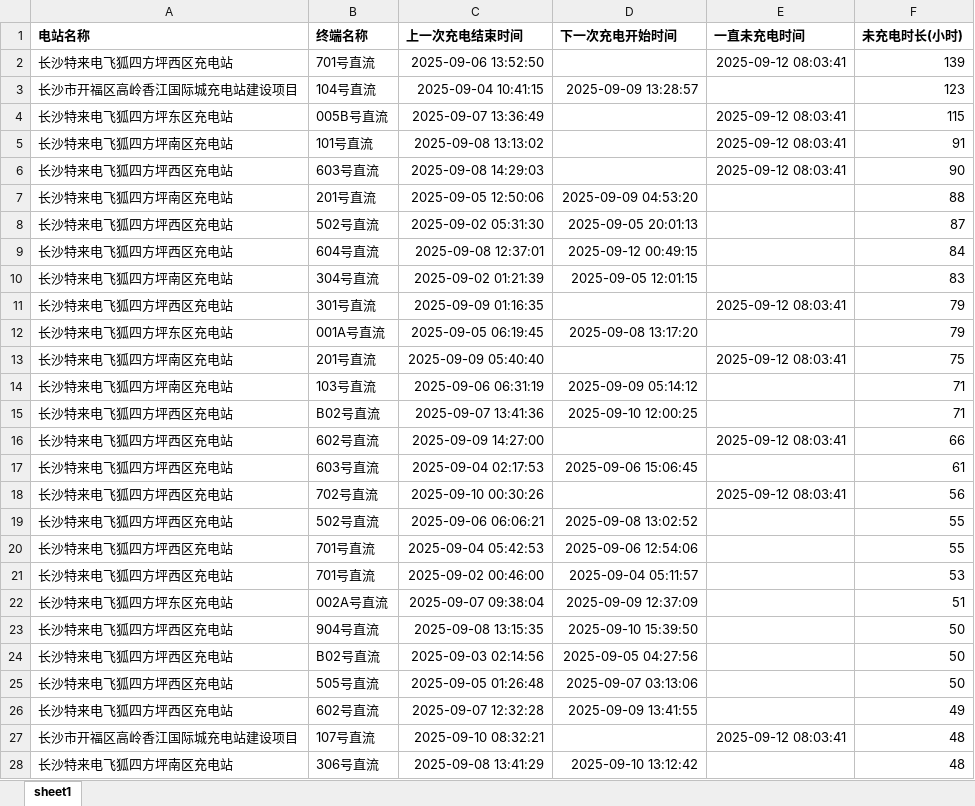
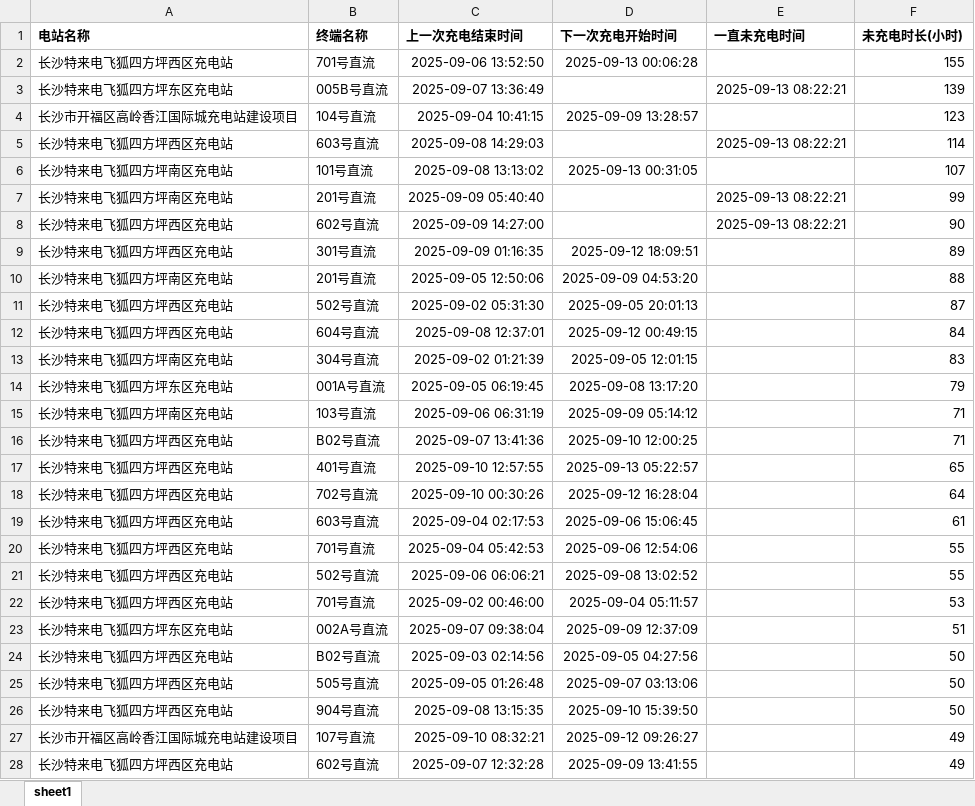
Before and after one commit to jiangnanwaw/my-page, an Excel workbook: data/wcdsc.xlsx, sheet sheet1, drawn as a sheet; only a part is shown; the shorter side is filled out with more unchanged rows; values as stored, in another font and other column widths than the file's, no borders; removed rows and columns are numbered as before the commit, all else as after; the diff covers the shown part only; the diff names each change by its address in the sheet, - before the commit and + after, or states it on an @@ line.

```diff
--- a/data/wcdsc.xlsx (sheet sheet1)
+++ b/data/wcdsc.xlsx (sheet sheet1)
-D2 (下一次充电开始时间): (empty)
+D2 (下一次充电开始时间): 2025-09-13 00:06:28
-E2 (一直未充电时间): 2025-09-12 08:03:41
+E2 (一直未充电时间): (empty)
-F2 (未充电时长(小时)): 139
+F2 (未充电时长(小时)): 155
+row 3: 长沙特来电飞狐四方坪东区充电站 | 005B号直流 | 2025-09-07 13:36:49 |  | 2025-09-13 08:22:21 | 139
-row 4: 长沙特来电飞狐四方坪东区充电站 | 005B号直流 | 2025-09-07 13:36:49 |  | 2025-09-12 08:03:41 | 115
+row 5: 长沙特来电飞狐四方坪西区充电站 | 603号直流 | 2025-09-08 14:29:03 |  | 2025-09-13 08:22:21 | 114
-D6 (下一次充电开始时间): (empty)
+D6 (下一次充电开始时间): 2025-09-13 00:31:05
-E6 (一直未充电时间): 2025-09-12 08:03:41
+E6 (一直未充电时间): (empty)
-F6 (未充电时长(小时)): 91
+F6 (未充电时长(小时)): 107
+row 7: 长沙特来电飞狐四方坪南区充电站 | 201号直流 | 2025-09-09 05:40:40 |  | 2025-09-13 08:22:21 | 99
-B8 (终端名称): 603号直流
+B8 (终端名称): 602号直流
-C8 (上一次充电结束时间): 2025-09-08 14:29:03
+C8 (上一次充电结束时间): 2025-09-09 14:27:00
-E8 (一直未充电时间): 2025-09-12 08:03:41
+E8 (一直未充电时间): 2025-09-13 08:22:21
+row 9: 长沙特来电飞狐四方坪西区充电站 | 301号直流 | 2025-09-09 01:16:35 | 2025-09-12 18:09:51 |  | 89
-row 11: 长沙特来电飞狐四方坪西区充电站 | 301号直流 | 2025-09-09 01:16:35 |  | 2025-09-12 08:03:41 | 79
-row 13: 长沙特来电飞狐四方坪南区充电站 | 201号直流 | 2025-09-09 05:40:40 |  | 2025-09-12 08:03:41 | 75
-row 16: 长沙特来电飞狐四方坪西区充电站 | 602号直流 | 2025-09-09 14:27:00 |  | 2025-09-12 08:03:41 | 66
+row 17: 长沙特来电飞狐四方坪西区充电站 | 401号直流 | 2025-09-10 12:57:55 | 2025-09-13 05:22:57 |  | 65
+row 18: 长沙特来电飞狐四方坪西区充电站 | 702号直流 | 2025-09-10 00:30:26 | 2025-09-12 16:28:04 |  | 64
-row 18: 长沙特来电飞狐四方坪西区充电站 | 702号直流 | 2025-09-10 00:30:26 |  | 2025-09-12 08:03:41 | 56
@@ row 23 moved to row 26: 长沙特来电飞狐四方坪西区充电站 @@
+row 27: 长沙市开福区高岭香江国际城充电站建设项目 | 107号直流 | 2025-09-10 08:32:21 | 2025-09-12 09:26:27 |  | 49
-row 27: 长沙市开福区高岭香江国际城充电站建设项目 | 107号直流 | 2025-09-10 08:32:21 |  | 2025-09-12 08:03:41 | 48
```
Also changed, not shown: 17 added rows, 4 removed rows and 42 moved rows elsewhere in this sheet, data/daydata.xlsx, data/homepage.xlsx.
